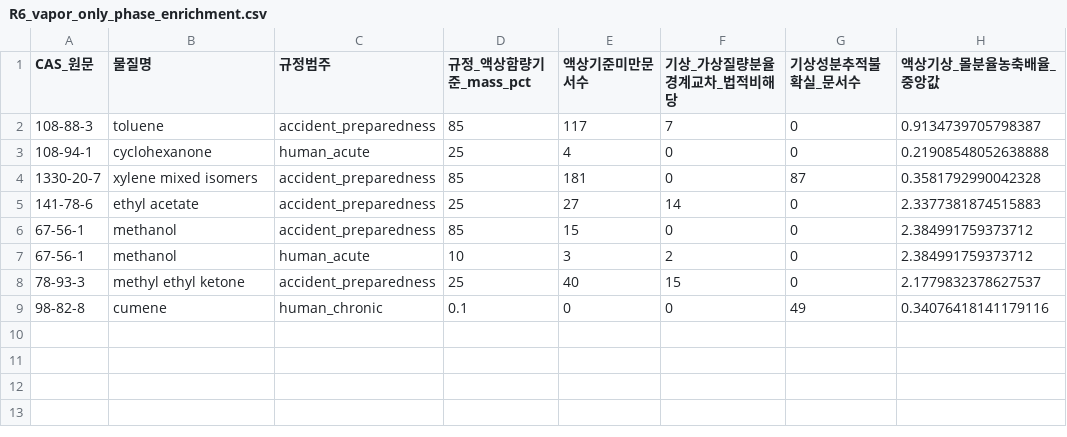
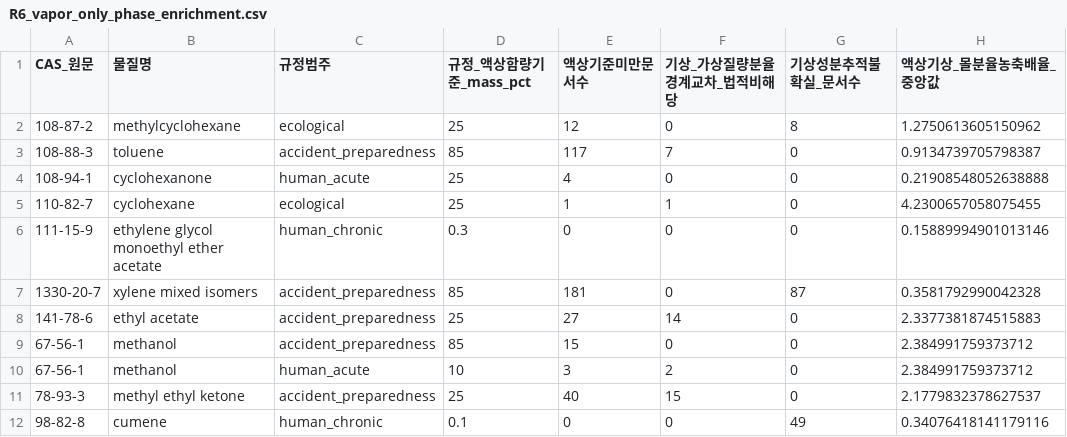
Before and after one commit to goindoll97-cloud/fire, a CSV file: research/korean_thinners_271/v2/results/regulatory_gap/R6_vapor_only_phase_enrichment.csv, drawn as a sheet; the diff names each change by its address in the sheet, - before the commit and + after, or states it on an @@ line.

Commit message:
Sync verified 2026 CAS-rule subgroup and room dilution summaries

```diff
--- a/research/korean_thinners_271/v2/results/regulatory_gap/R6_vapor_only_phase_enrichment.csv
+++ b/research/korean_thinners_271/v2/results/regulatory_gap/R6_vapor_only_phase_enrichment.csv
+row 2: 108-87-2 | methylcyclohexane | ecological | 25 | 12 | 0 | 8 | 1.2750613605150962
+row 5: 110-82-7 | cyclohexane | ecological | 25 | 1 | 1 | 0 | 4.2300657058075455
+row 6: 111-15-9 | ethylene glycol monoethyl ether acetate | human_chronic | 0.3 | 0 | 0 | 0 | 0.15889994901013146
```
